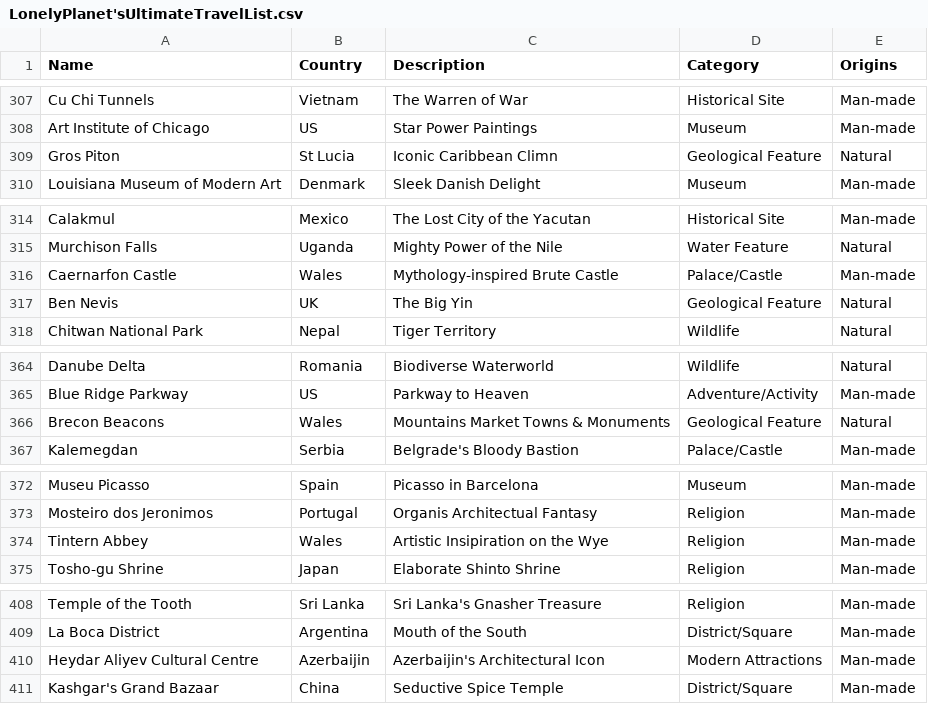
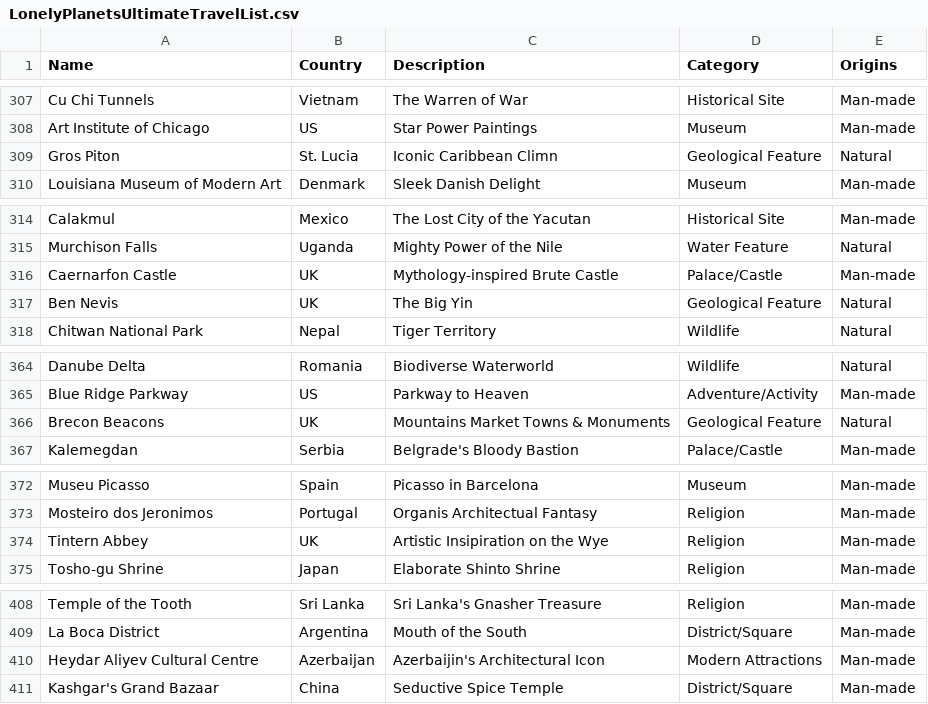
Before and after one commit to bchiang7/CS3200-Project, a CSV file: LonelyPlanetsUltimateTravelList.csv (was LonelyPlanet'sUltimateTravelList.csv), drawn as a sheet; only a part is shown, gaps mark what is left out; the diff covers the shown part only.

```diff
--- a/LonelyPlanet'sUltimateTravelList.csv
+++ b/LonelyPlanetsUltimateTravelList.csv
@@ -308,3 +308,3 @@ Cu Chi Tunnels,Vietnam,The Warren of War,Historical Site,Man-made
 Art Institute of Chicago,US,Star Power Paintings,Museum,Man-made
-Gros Piton,St Lucia,Iconic Caribbean Climn,Geological Feature,Natural
+Gros Piton,St. Lucia,Iconic Caribbean Climn,Geological Feature,Natural
 Louisiana Museum of Modern Art,Denmark,Sleek Danish Delight,Museum,Man-made
@@ -315,3 +315,3 @@ Calakmul,Mexico,The Lost City of the Yacutan,Historical Site,Man-made
 Murchison Falls,Uganda,Mighty Power of the Nile,Water Feature,Natural
-Caernarfon Castle,Wales,Mythology-inspired Brute Castle,Palace/Castle,Man-made
+Caernarfon Castle,UK,Mythology-inspired Brute Castle,Palace/Castle,Man-made
 Ben Nevis,UK,The Big Yin,Geological Feature,Natural
@@ -365,3 +365,3 @@ Danube Delta,Romania,Biodiverse Waterworld,Wildlife,Natural
 Blue Ridge Parkway,US,Parkway to Heaven,Adventure/Activity,Man-made
-Brecon Beacons,Wales,Mountains Market Towns & Monuments,Geological Feature,Natural
+Brecon Beacons,UK,Mountains Market Towns & Monuments,Geological Feature,Natural
 Kalemegdan,Serbia,Belgrade's Bloody Bastion,Palace/Castle,Man-made
@@ -373,3 +373,3 @@ Museu Picasso,Spain,Picasso in Barcelona,Museum,Man-made
 Mosteiro dos Jeronimos,Portugal,Organis Architectual Fantasy,Religion,Man-made
-Tintern Abbey,Wales,Artistic Insipiration on the Wye,Religion,Man-made
+Tintern Abbey,UK,Artistic Insipiration on the Wye,Religion,Man-made
 Tosho-gu Shrine,Japan,Elaborate Shinto Shrine,Religion,Man-made
@@ -409,3 +409,3 @@ Temple of the Tooth,Sri Lanka,Sri Lanka's Gnasher Treasure,Religion,Man-made
 La Boca District,Argentina,Mouth of the South,District/Square,Man-made
-Heydar Aliyev Cultural Centre,Azerbaijin,Azerbaijin's Architectural Icon,Modern Attractions,Man-made
+Heydar Aliyev Cultural Centre,Azerbaijan,Azerbaijin's Architectural Icon,Modern Attractions,Man-made
 Kashgar's Grand Bazaar,China,Seductive Spice Temple,District/Square,Man-made
```
Also changed, not shown: 11 edited cells elsewhere in this file, country_data.csv, 2 other files.
